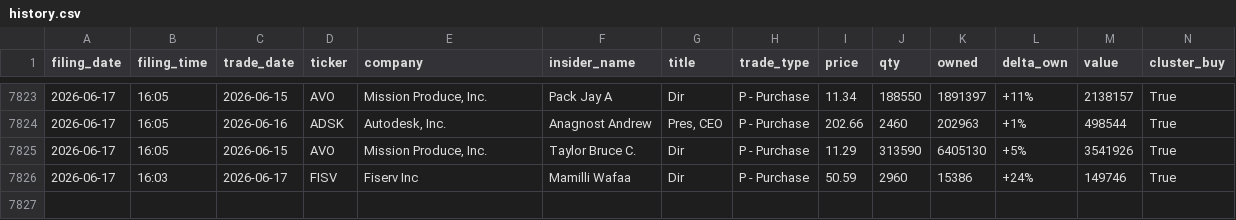
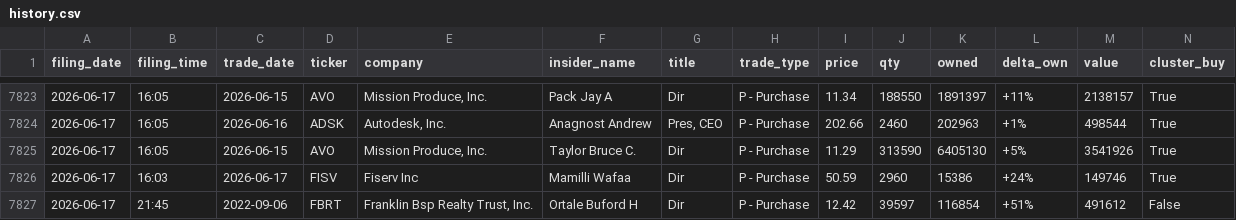
Before and after one commit to insideredgepro/insideredgepro.github.io, a CSV file: data/history.csv, drawn as a sheet; only a part is shown, gaps mark what is left out; the diff names each change by its address in the sheet, - before the commit and + after, or states it on an @@ line.

```diff
--- a/data/history.csv
+++ b/data/history.csv
+row 7827: 2026-06-17 | 21:45 | 2022-09-06 | FBRT | Franklin Bsp Realty Trust, Inc. | Ortale Buford H | Dir | P - Purchase | 12.42 | 39597 | 116854 | +51% | 491612 | False
```
Also changed, not shown: 3 other files.
